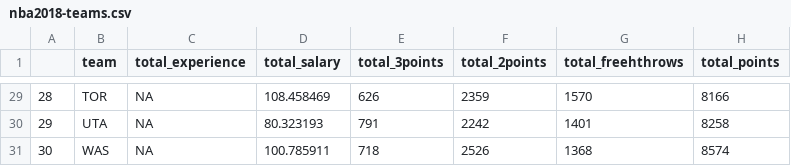
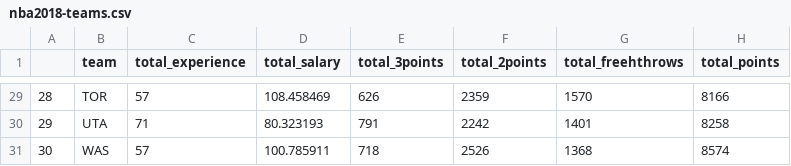
Before and after one commit to yinchen202009/workout1, a CSV file: data/nba2018-teams.csv, drawn as a sheet; only a part is shown, gaps mark what is left out; the diff covers the shown part only; the diff names each change by its address in the sheet, - before the commit and + after, or states it on an @@ line.

```diff
--- a/data/nba2018-teams.csv
+++ b/data/nba2018-teams.csv
-C29 (total_experience): NA
+C29 (total_experience): 57
-C30 (total_experience): NA
+C30 (total_experience): 71
-C31 (total_experience): NA
+C31 (total_experience): 57
```
Also changed, not shown: 27 edited cells elsewhere in this file.
